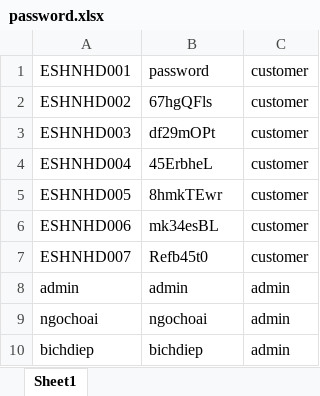
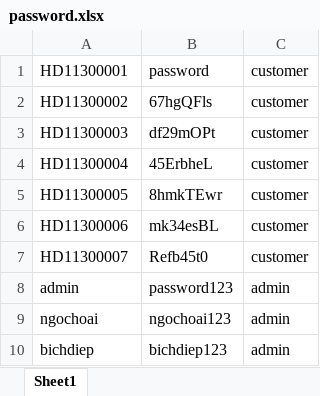
Before and after one commit to anhtcogn/ElectricitySystem, an Excel workbook: password.xlsx, sheet Sheet1, drawn as a sheet; values as stored, in another font and other column widths than the file's, no borders; the diff names each change by its address in the sheet, - before the commit and + after, or states it on an @@ line.

Commit message:
validate data when login and change pasword

```diff
--- a/password.xlsx (sheet Sheet1)
+++ b/password.xlsx (sheet Sheet1)
-A1: ESHNHD001
+A1: HD11300001
-A2: ESHNHD002
+A2: HD11300002
-A3: ESHNHD003
+A3: HD11300003
-A4: ESHNHD004
+A4: HD11300004
-A5: ESHNHD005
+A5: HD11300005
-A6: ESHNHD006
+A6: HD11300006
-A7: ESHNHD007
+A7: HD11300007
-B8: admin
+B8: password123
-B9: ngochoai
+B9: ngochoai123
-B10: bichdiep
+B10: bichdiep123
```
Also changed, not shown: 7 other files.
